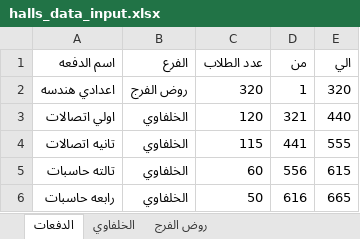
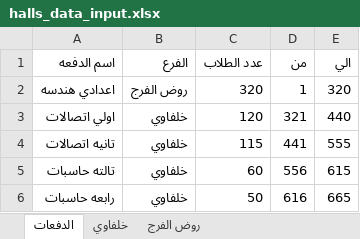
Before and after one commit to CSE-SUMMER-TRAINING/final-code, an Excel workbook: halls_data_input.xlsx, sheet الدفعات, drawn as a sheet; values as stored, in another font and other column widths than the file's, no borders; the diff names each change by its address in the sheet, - before the commit and + after, or states it on an @@ line.

```diff
--- a/halls_data_input.xlsx (sheet الدفعات)
+++ b/halls_data_input.xlsx (sheet الدفعات)
-sheet tab: الخلفاوي
+sheet tab: خلفاوي
-B3:B6 (الفرع): الخلفاوي
+B3:B6 (الفرع): خلفاوي
```
Also changed, not shown: observers_data_input.xlsx, 4 other files.
